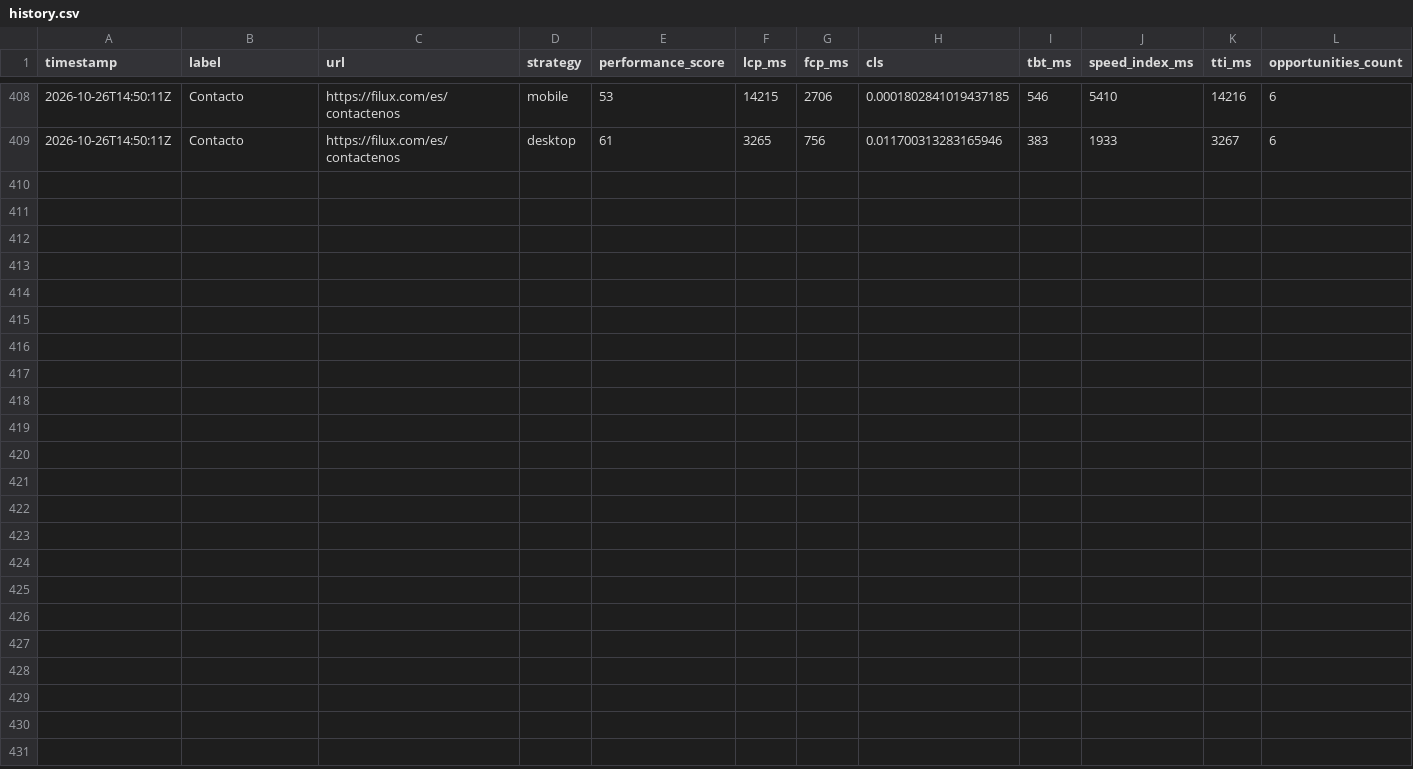
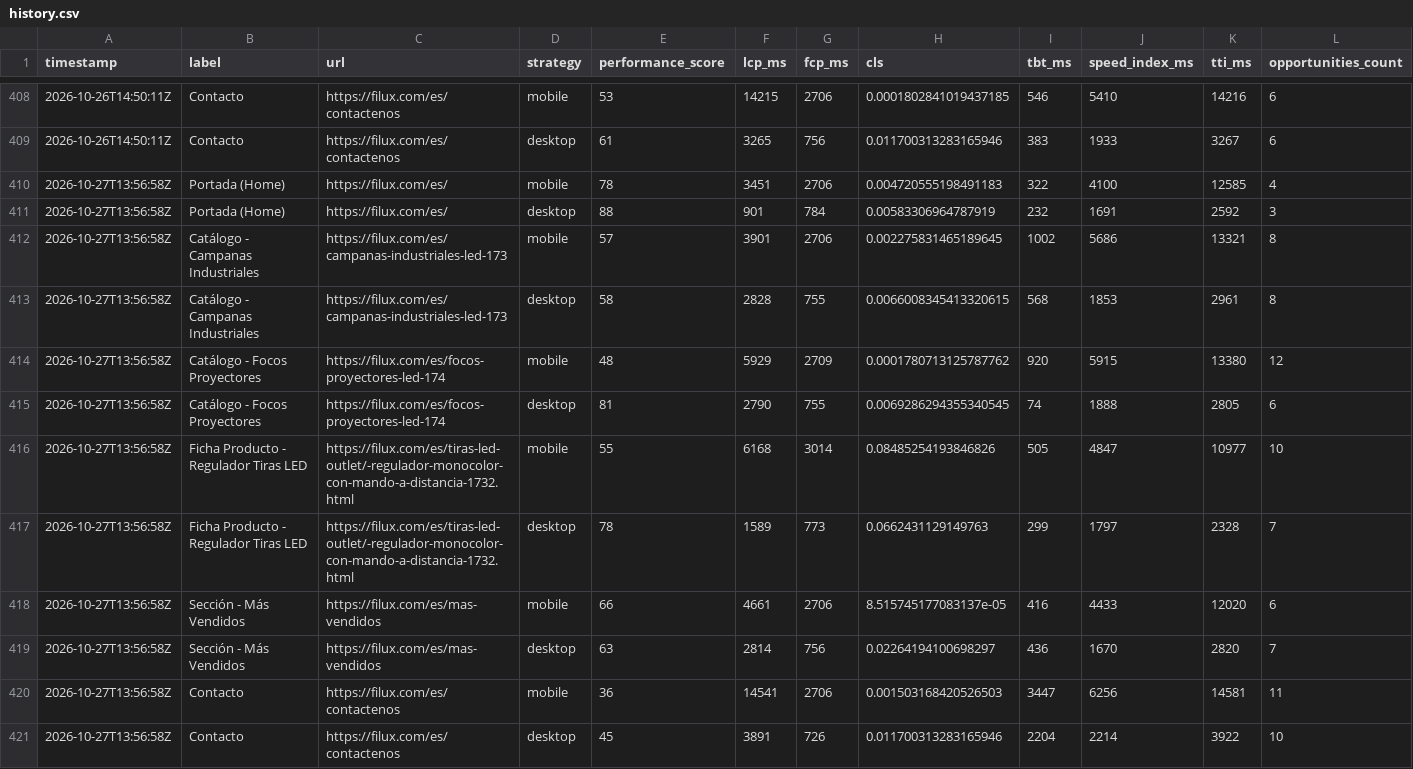
Before and after one commit to FiluxLighting/PageSpeed-Monitor, a CSV file: data/history.csv, drawn as a sheet; only a part is shown, gaps mark what is left out; rows hold the shown columns only; the diff names each change by its address in the sheet, - before the commit and + after, or states it on an @@ line.

```diff
--- a/data/history.csv
+++ b/data/history.csv
+row 410: 2026-10-27T13:56:58Z | Portada (Home) | https://filux.com/es/ | mobile | 78 | 3451 | 2706 | 0.004720555198491183 | 322 | 4100 | 12585 | 4
+row 411: 2026-10-27T13:56:58Z | Portada (Home) | https://filux.com/es/ | desktop | 88 | 901 | 784 | 0.00583306964787919 | 232 | 1691 | 2592 | 3
+row 412: 2026-10-27T13:56:58Z | Catálogo - Campanas Industriales | https://filux.com/es/campanas-industriales-led-173 | mobile | 57 | 3901 | 2706 | 0.002275831465189645 | 1002 | 5686 | 13321 | 8
+row 413: 2026-10-27T13:56:58Z | Catálogo - Campanas Industriales | https://filux.com/es/campanas-industriales-led-173 | desktop | 58 | 2828 | 755 | 0.0066008345413320615 | 568 | 1853 | 2961 | 8
+row 414: 2026-10-27T13:56:58Z | Catálogo - Focos Proyectores | https://filux.com/es/focos-proyectores-led-174 | mobile | 48 | 5929 | 2709 | 0.0001780713125787762 | 920 | 5915 | 13380 | 12
+row 415: 2026-10-27T13:56:58Z | Catálogo - Focos Proyectores | https://filux.com/es/focos-proyectores-led-174 | desktop | 81 | 2790 | 755 | 0.0069286294355340545 | 74 | 1888 | 2805 | 6
+row 416: 2026-10-27T13:56:58Z | Ficha Producto - Regulador Tiras LED | https://filux.com/es/tiras-led-outlet/-regulador-monocolor-con-mando-a-distancia-1732.html | mobile | 55 | 6168 | 3014 | 0.08485254193846826 | 505 | 4847 | 10977 | 10
+row 417: 2026-10-27T13:56:58Z | Ficha Producto - Regulador Tiras LED | https://filux.com/es/tiras-led-outlet/-regulador-monocolor-con-mando-a-distancia-1732.html | desktop | 78 | 1589 | 773 | 0.0662431129149763 | 299 | 1797 | 2328 | 7
+row 418: 2026-10-27T13:56:58Z | Sección - Más Vendidos | https://filux.com/es/mas-vendidos | mobile | 66 | 4661 | 2706 | 8.515745177083137e-05 | 416 | 4433 | 12020 | 6
+row 419: 2026-10-27T13:56:58Z | Sección - Más Vendidos | https://filux.com/es/mas-vendidos | desktop | 63 | 2814 | 756 | 0.02264194100698297 | 436 | 1670 | 2820 | 7
+row 420: 2026-10-27T13:56:58Z | Contacto | https://filux.com/es/contactenos | mobile | 36 | 14541 | 2706 | 0.001503168420526503 | 3447 | 6256 | 14581 | 11
+row 421: 2026-10-27T13:56:58Z | Contacto | https://filux.com/es/contactenos | desktop | 45 | 3891 | 726 | 0.011700313283165946 | 2204 | 2214 | 3922 | 10
```
Also changed, not shown: 3 other files.
